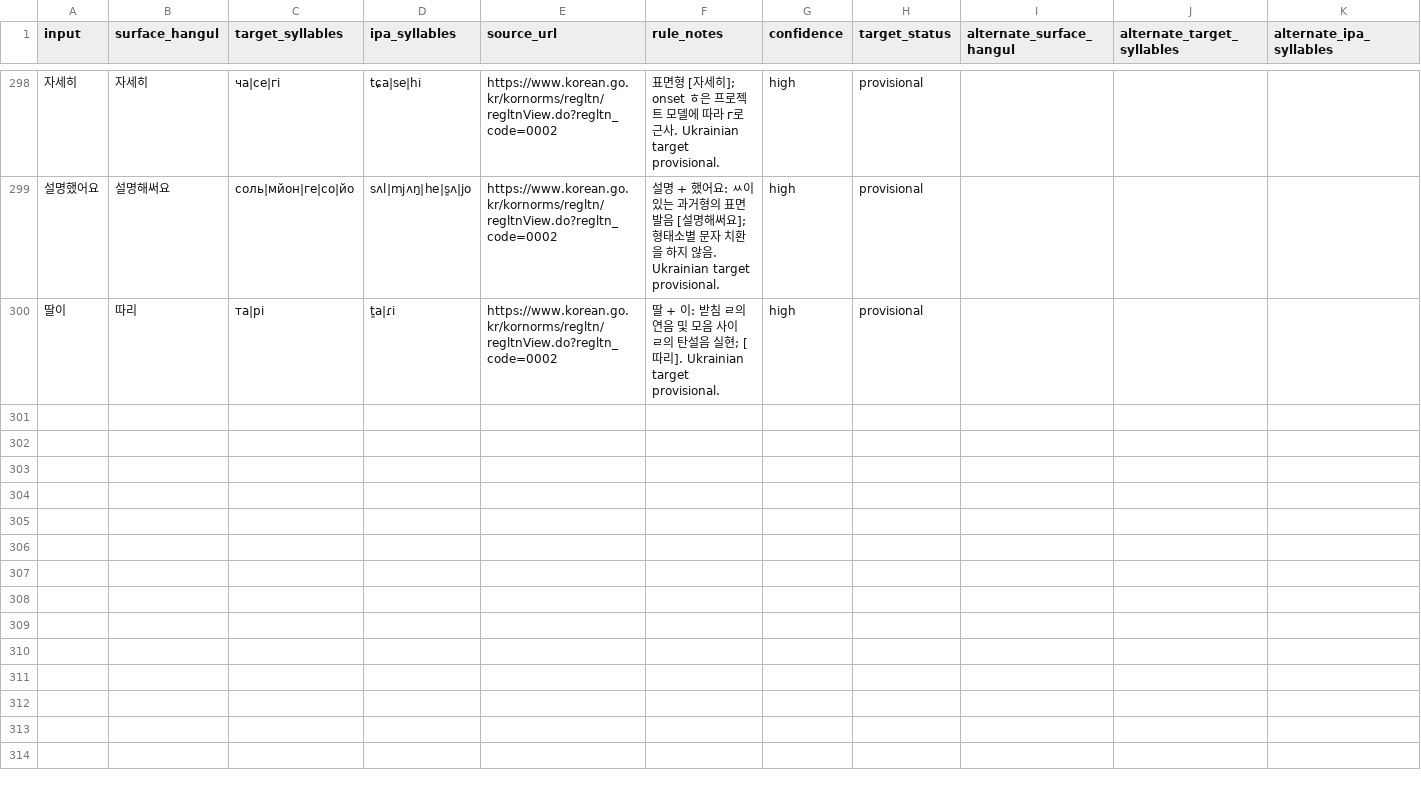
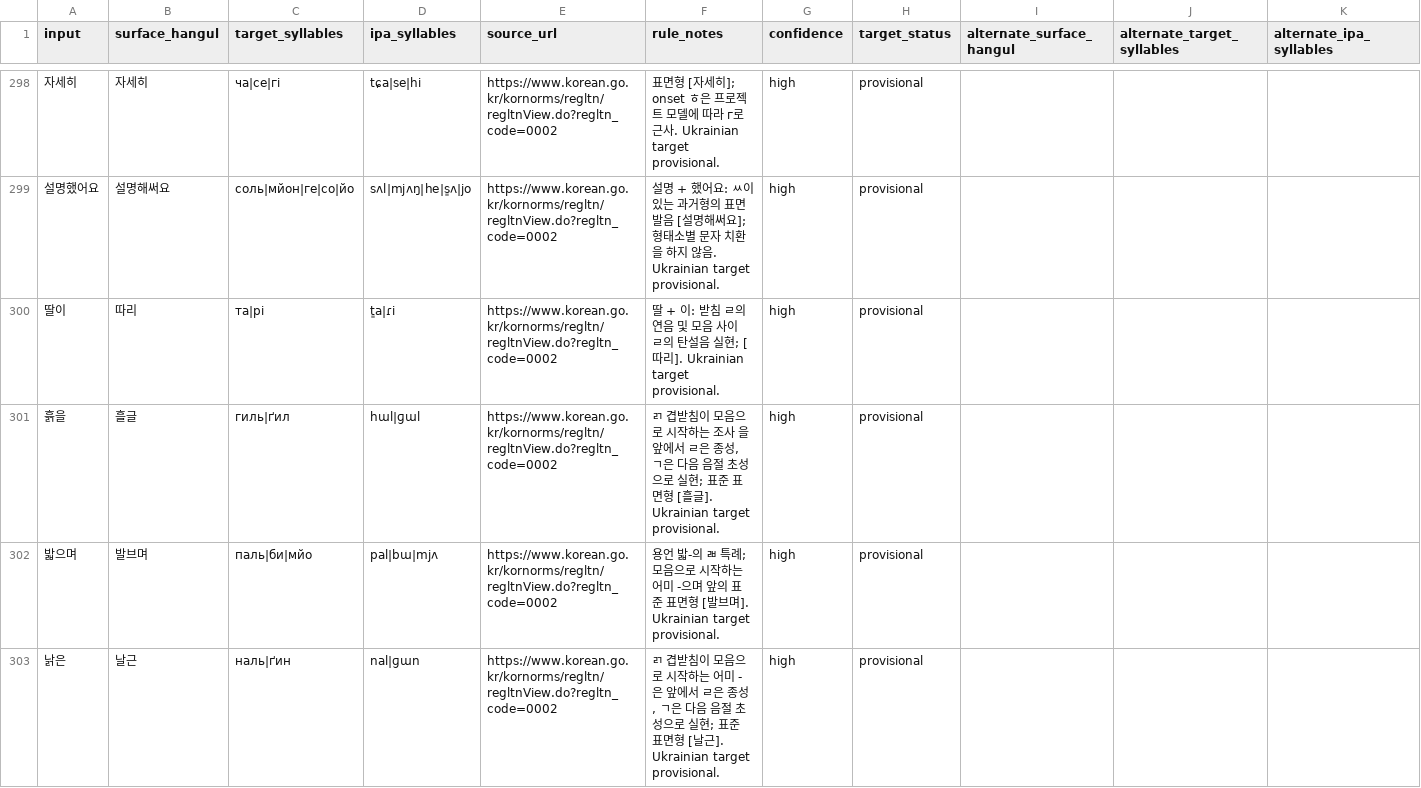
Before and after one commit to ClippyFirst/Korean-Ukrainian-Phonetic-System, a CSV file: data/korean/lexical_pronunciations.csv, drawn as a sheet; only a part is shown, gaps mark what is left out; rows hold the shown columns only; the diff names each change by its address in the sheet, - before the commit and + after, or states it on an @@ line.

Commit message:
Encode third-corpus coda-liaison controls

```diff
--- a/data/korean/lexical_pronunciations.csv
+++ b/data/korean/lexical_pronunciations.csv
+row 301: 흙을 | 흘글 | гиль|ґил | hɯl|ɡɯl | https://www.korean.go.kr/kornorms/regltn/regltnView.do?regltn_code=0002 | ㄺ 겹받침이 모음으로 시작하는 조사 을 앞에서 ㄹ은 종성, ㄱ은 다음 음절 초성으로 실현; 표준 표면형 [흘글]. Ukrainian target provisional. | high | provisional
+row 302: 밟으며 | 발브며 | паль|би|мйо | pal|bɯ|mjʌ | https://www.korean.go.kr/kornorms/regltn/regltnView.do?regltn_code=0002 | 용언 밟-의 ㄼ 특례; 모음으로 시작하는 어미 -으며 앞의 표준 표면형 [발브며]. Ukrainian target provisional. | high | provisional
+row 303: 낡은 | 날근 | наль|ґин | nal|ɡɯn | https://www.korean.go.kr/kornorms/regltn/regltnView.do?regltn_code=0002 | ㄺ 겹받침이 모음으로 시작하는 어미 -은 앞에서 ㄹ은 종성, ㄱ은 다음 음절 초성으로 실현; 표준 표면형 [날근]. Ukrainian target provisional. | high | provisional
```
